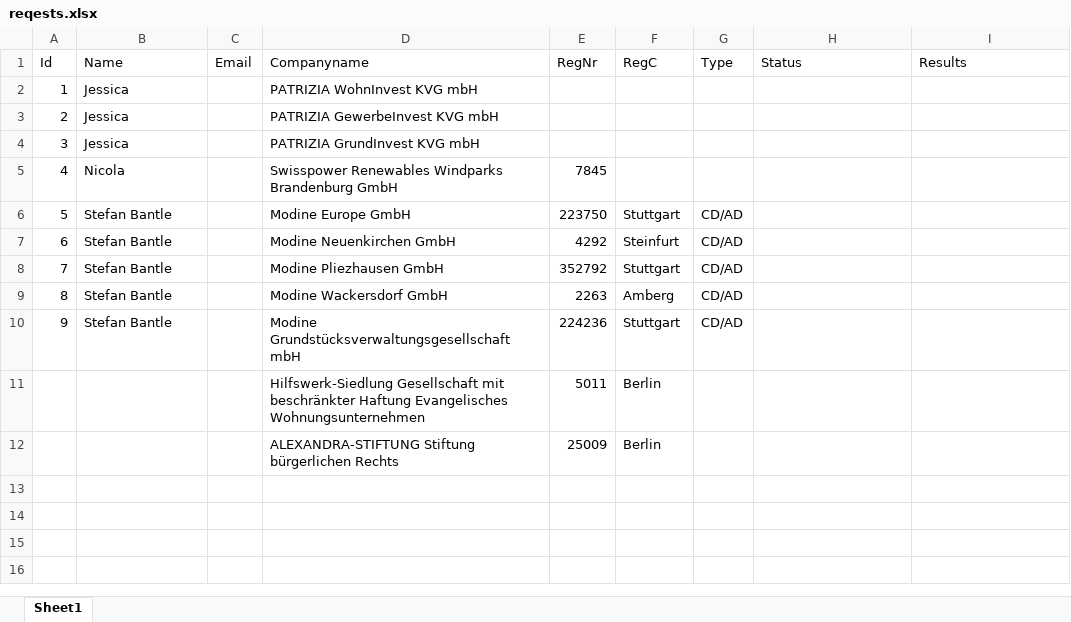
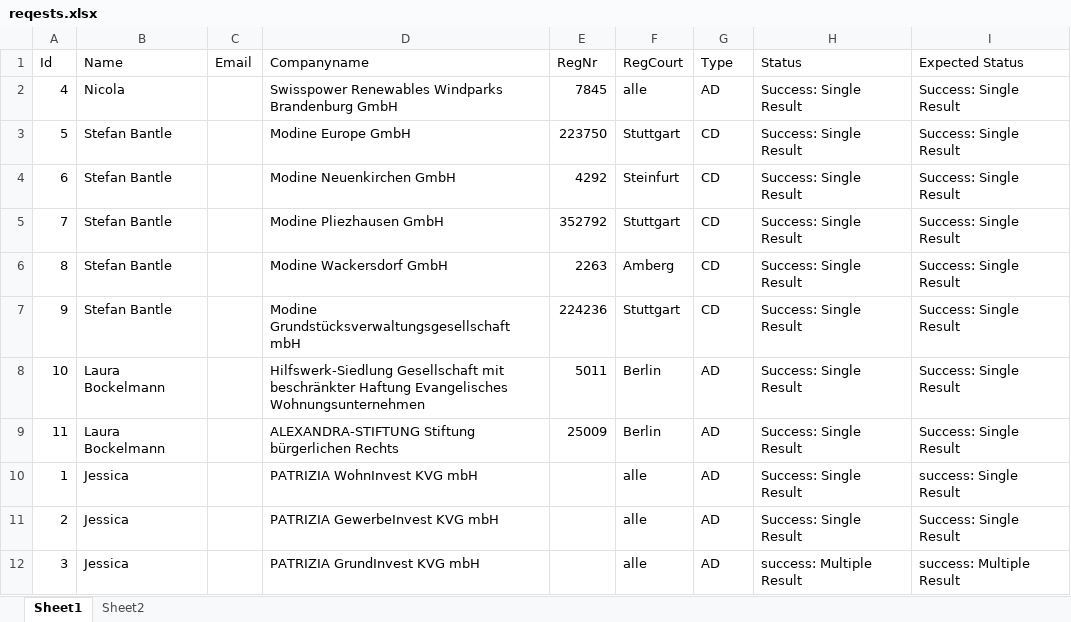
Before and after one commit to boogh/atestapp, an Excel workbook: REFrameworkTest/reqests.xlsx, sheet Sheet1, drawn as a sheet; values as stored, in another font and other column widths than the file's, no borders; removed rows and columns are numbered as before the commit, all else as after; the diff names each change by its address in the sheet, - before the commit and + after, or states it on an @@ line.

```diff
--- a/REFrameworkTest/reqests.xlsx (sheet Sheet1)
+++ b/REFrameworkTest/reqests.xlsx (sheet Sheet1)
+sheet tab: Sheet2
-F1: RegC
+F1: RegCourt
-I1: Results
+I1: Expected Status
-row 2: 1 | Jessica |  | PATRIZIA WohnInvest KVG mbH
-row 3: 2 | Jessica |  | PATRIZIA GewerbeInvest KVG mbH
-row 4: 3 | Jessica |  | PATRIZIA GrundInvest KVG mbH
-F2 (RegCourt): (empty)
+F2 (RegCourt): alle
-G2 (Type): (empty)
+G2 (Type): AD
-H2:H7 (Status): (empty)
+H2:H7 (Status): Success: Single Result
-I2:I7 (Expected Status): (empty)
+I2:I7 (Expected Status): Success: Single Result
-G3:G7 (Type): CD/AD
+G3:G7 (Type): CD
-row 11:  |  |  | Hilfswerk-Siedlung Gesellschaft mit beschränkter Haftung Evangelisches Wohnungsunternehmen | 5011 | Berlin
-row 12:  |  |  | ALEXANDRA-STIFTUNG Stiftung bürgerlichen Rechts | 25009 | Berlin
+row 8: 10 | Laura Bockelmann |  | Hilfswerk-Siedlung Gesellschaft mit beschränkter Haftung Evangelisches Wohnungsunternehmen | 5011 | Berlin | AD | Success: Single Result | Success: Single Result
+row 9: 11 | Laura Bockelmann |  | ALEXANDRA-STIFTUNG Stiftung bürgerlichen Rechts | 25009 | Berlin | AD | Success: Single Result | Success: Single Result
+row 10: 1 | Jessica |  | PATRIZIA WohnInvest KVG mbH |  | alle | AD | Success: Single Result | success: Single Result
+row 11: 2 | Jessica |  | PATRIZIA GewerbeInvest KVG mbH |  | alle | AD | Success: Single Result | Success: Single Result
+row 12: 3 | Jessica |  | PATRIZIA GrundInvest KVG mbH |  | alle | AD | success: Multiple Result | success: Multiple Result
```
Also changed, not shown: 6 other files.
